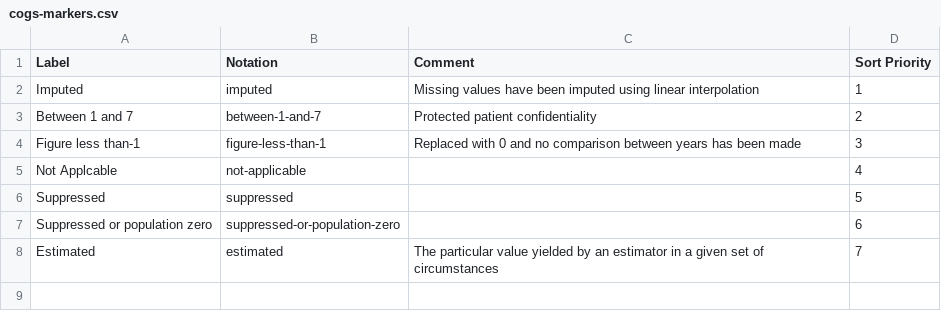
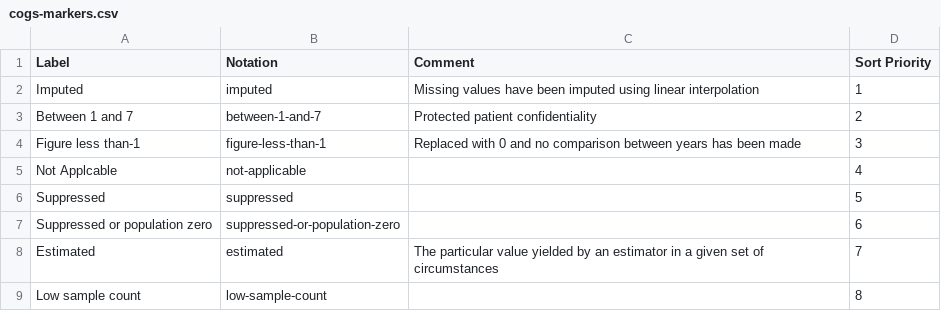
Before and after one commit to GSS-Cogs/ref_common, a CSV file: codelists/cogs-markers.csv, drawn as a sheet; the diff names each change by its address in the sheet, - before the commit and + after, or states it on an @@ line.

Commit message:
adding low sample count

```diff
--- a/codelists/cogs-markers.csv
+++ b/codelists/cogs-markers.csv
+row 9: Low sample count | low-sample-count |  | 8
```
